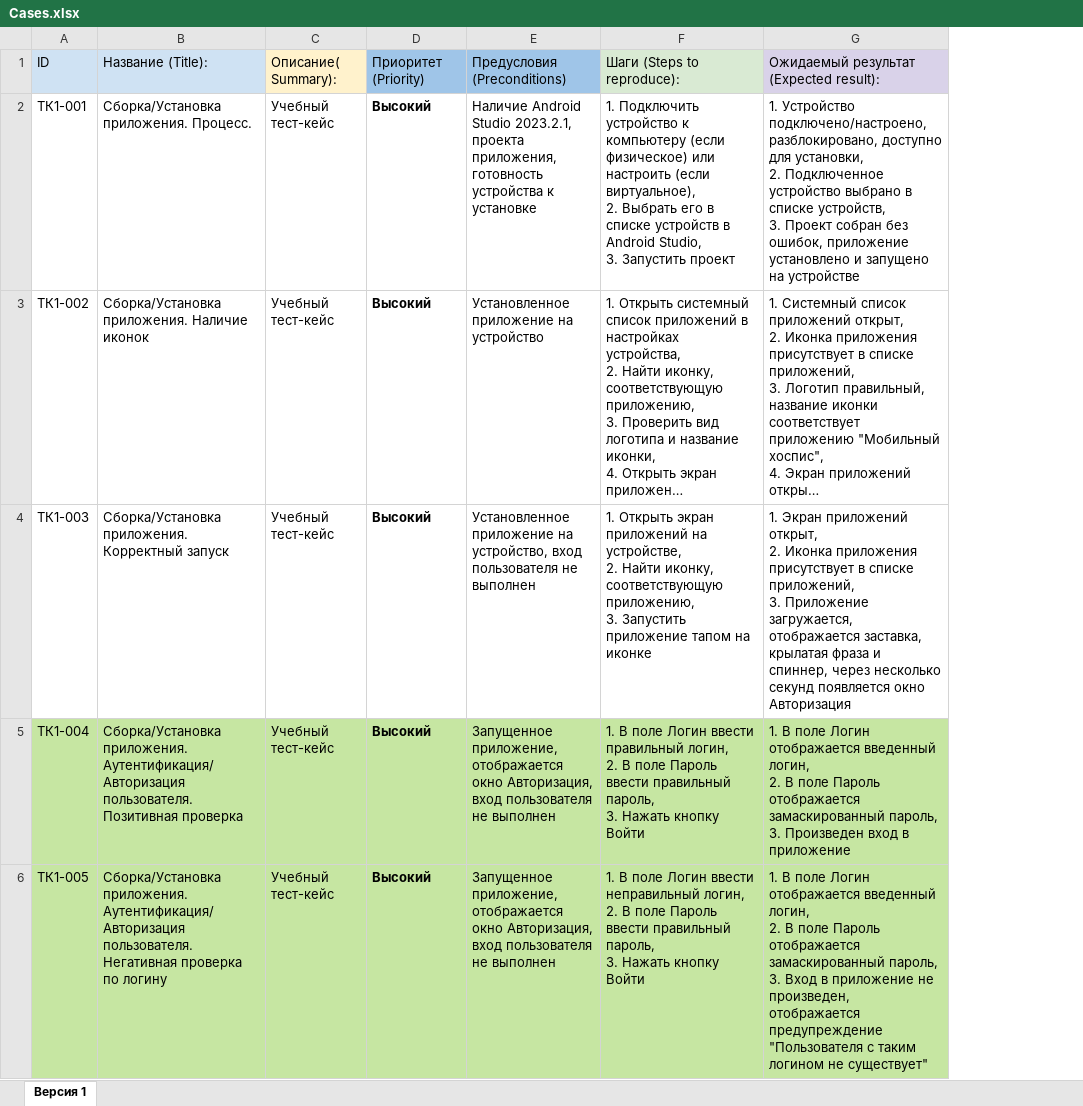
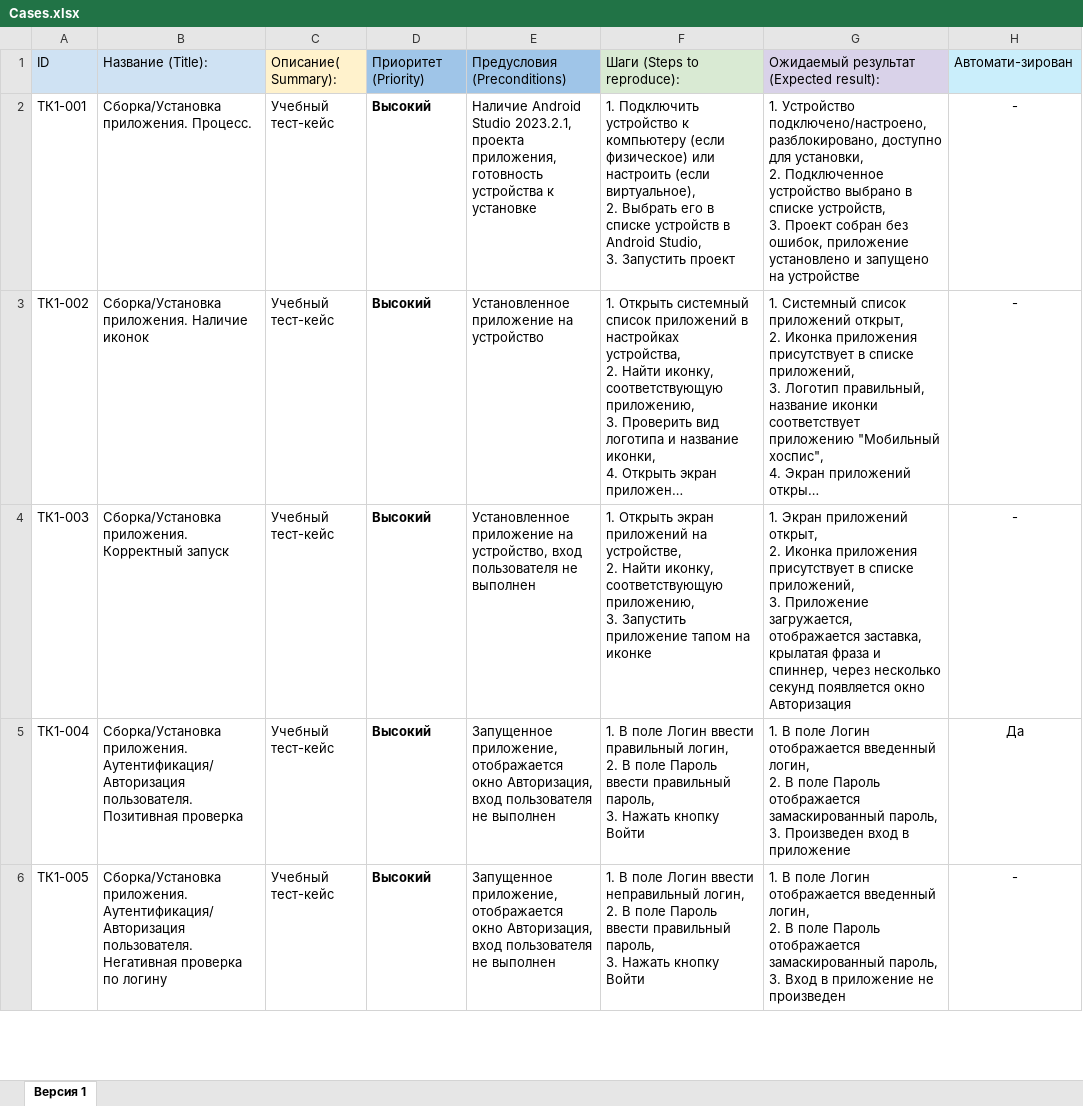
Before and after one commit to Ramzesito/QAMID62-diplom-Shvets, an Excel workbook: Cases.xlsx, sheet Версия 1, drawn as a sheet; only a part is shown; long unchanged cells end in …; values as stored, in another font and other column widths than the file's, no borders; the diff covers the shown part only; the diff names each change by its address in the sheet, - before the commit and + after, or states it on an @@ line.

```diff
--- a/Cases.xlsx (sheet Версия 1)
+++ b/Cases.xlsx (sheet Версия 1)
+column H, rows 1-6: Автомати-зирован | - | - | - | Да | -
-A5:G6 fill: #C6E6A2
+A5:G6 fill: none
-G6: …приложение не произведен, отображается предупреждение "Пользователя с таким логином не существует"
+G6: …приложение не произведен
```
Also changed, not shown: 19 added rows, 146 edited cells and cell formats elsewhere in this sheet, Check.xlsx, 1 other file.
